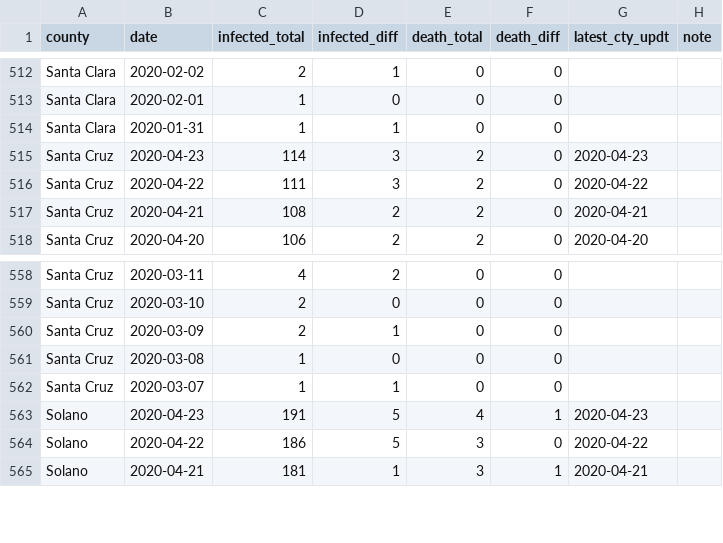
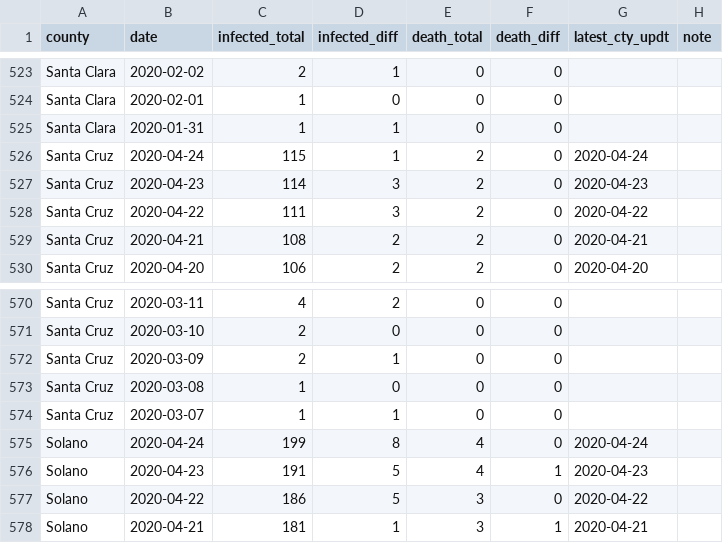
Before and after one commit to jackjlee/covid19_bayarea, a CSV file: covid19_bayarea.csv, drawn as a sheet; only a part is shown, gaps mark what is left out; the diff covers the shown part only.

```diff
--- a/covid19_bayarea.csv
+++ b/covid19_bayarea.csv
@@ -517,2 +528,3 @@ Santa Clara,2020-02-01,1,0,0,0,,
 Santa Clara,2020-01-31,1,1,0,0,,
+Santa Cruz,2020-04-24,115,1,2,0,2020-04-24,
 Santa Cruz,2020-04-23,114,3,2,0,2020-04-23,
@@ -565,2 +577,3 @@ Santa Cruz,2020-03-08,1,0,0,0,,
 Santa Cruz,2020-03-07,1,1,0,0,,
+Solano,2020-04-24,199,8,4,0,2020-04-24,
 Solano,2020-04-23,191,5,4,1,2020-04-23,
```
Also changed, not shown: 11 added rows and 2 edited cells elsewhere in this file, 2 other files.
